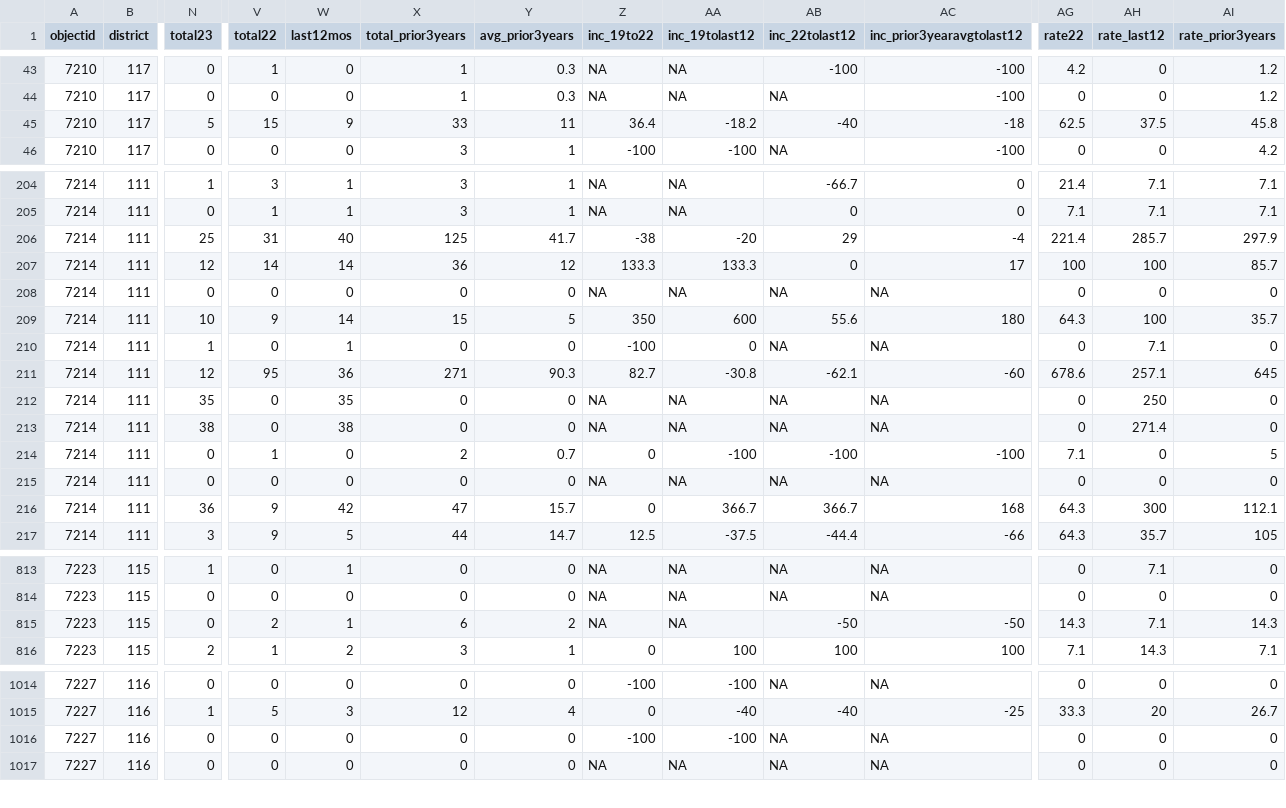
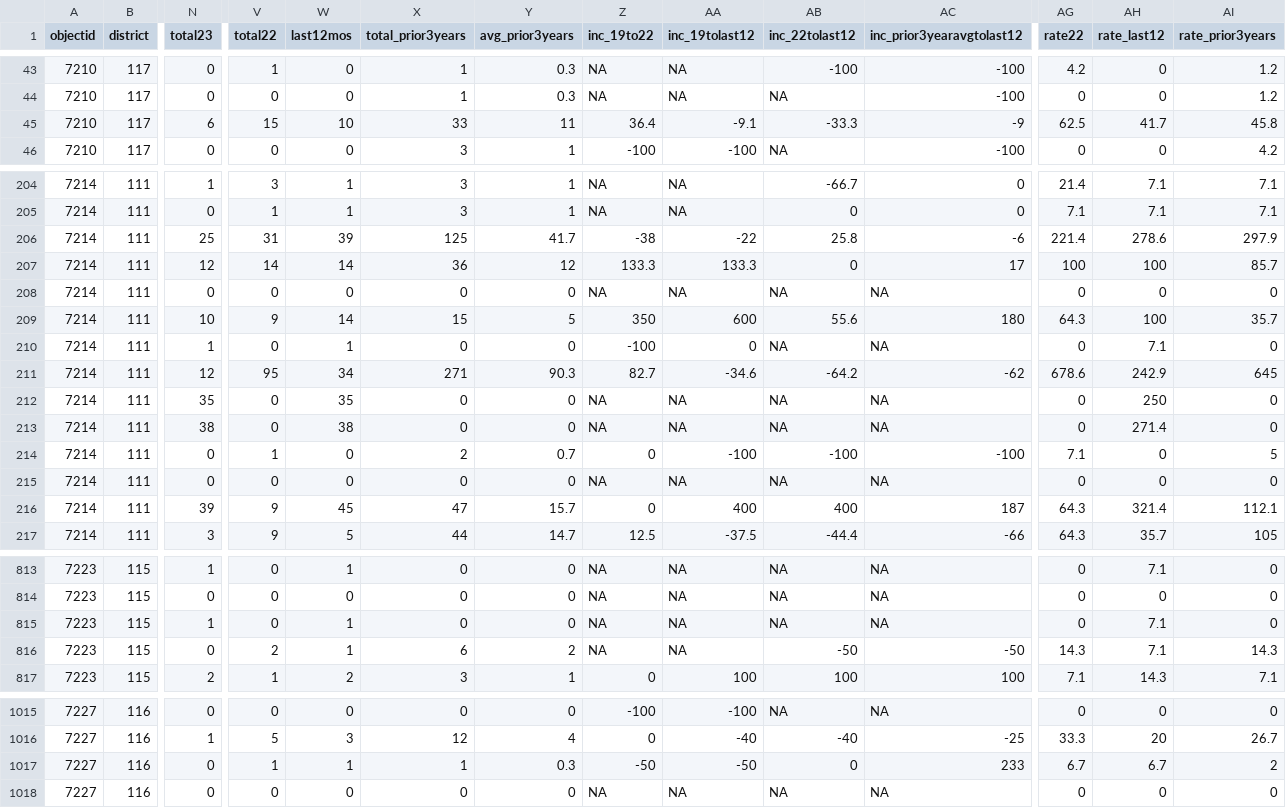
Before and after one commit to abcotvdata/safetytracker_cary, a CSV file: data/output/districts/district_detailed.csv, drawn as a sheet; only a part is shown, gaps mark what is left out; addresses are those after the commit; rows hold the shown columns only; the diff covers the shown part only; the diff names each change by its address in the sheet, - before the commit and + after, or states it on an @@ line.

Commit message:
New crime data collected

```diff
--- a/data/output/districts/district_detailed.csv
+++ b/data/output/districts/district_detailed.csv
-N45 (total23): 5
+N45 (total23): 6
-W45 (last12mos): 9
+W45 (last12mos): 10
-AA45 (inc_19tolast12): -18.2
+AA45 (inc_19tolast12): -9.1
-AB45 (inc_22tolast12): -40
+AB45 (inc_22tolast12): -33.3
-AC45 (inc_prior3yearavgtolast12): -18
+AC45 (inc_prior3yearavgtolast12): -9
-AH45 (rate_last12): 37.5
+AH45 (rate_last12): 41.7
-W206 (last12mos): 40
+W206 (last12mos): 39
-AA206 (inc_19tolast12): -20
+AA206 (inc_19tolast12): -22
-AB206 (inc_22tolast12): 29
+AB206 (inc_22tolast12): 25.8
-AC206 (inc_prior3yearavgtolast12): -4
+AC206 (inc_prior3yearavgtolast12): -6
-AH206 (rate_last12): 285.7
+AH206 (rate_last12): 278.6
-W211 (last12mos): 36
+W211 (last12mos): 34
-AA211 (inc_19tolast12): -30.8
+AA211 (inc_19tolast12): -34.6
-AB211 (inc_22tolast12): -62.1
+AB211 (inc_22tolast12): -64.2
-AC211 (inc_prior3yearavgtolast12): -60
+AC211 (inc_prior3yearavgtolast12): -62
-AH211 (rate_last12): 257.1
+AH211 (rate_last12): 242.9
-N216 (total23): 36
+N216 (total23): 39
-W216 (last12mos): 42
+W216 (last12mos): 45
-AA216 (inc_19tolast12): 366.7
+AA216 (inc_19tolast12): 400
-AB216 (inc_22tolast12): 366.7
+AB216 (inc_22tolast12): 400
-AC216 (inc_prior3yearavgtolast12): 168
+AC216 (inc_prior3yearavgtolast12): 187
-AH216 (rate_last12): 300
+AH216 (rate_last12): 321.4
+row 815: 7223 | 115 | 1 | 0 | 1 | 0 | 0 | NA | NA | NA | NA | 0 | 7.1 | 0
-V1017 (total22): 0
+V1017 (total22): 1
-W1017 (last12mos): 0
+W1017 (last12mos): 1
-X1017 (total_prior3years): 0
+X1017 (total_prior3years): 1
-Y1017 (avg_prior3years): 0
+Y1017 (avg_prior3years): 0.3
-Z1017 (inc_19to22): -100
+Z1017 (inc_19to22): -50
-AA1017 (inc_19tolast12): -100
+AA1017 (inc_19tolast12): -50
-AB1017 (inc_22tolast12): NA
+AB1017 (inc_22tolast12): 0
-AC1017 (inc_prior3yearavgtolast12): NA
+AC1017 (inc_prior3yearavgtolast12): 233
-AG1017 (rate22): 0
+AG1017 (rate22): 6.7
-AH1017 (rate_last12): 0
+AH1017 (rate_last12): 6.7
-AI1017 (rate_prior3years): 0
+AI1017 (rate_prior3years): 2
```
Also changed, not shown: 117 edited cells elsewhere in this file, data/output/city/citywide_category.csv, data/output/city/citywide_detailed.csv, 27 other files.
